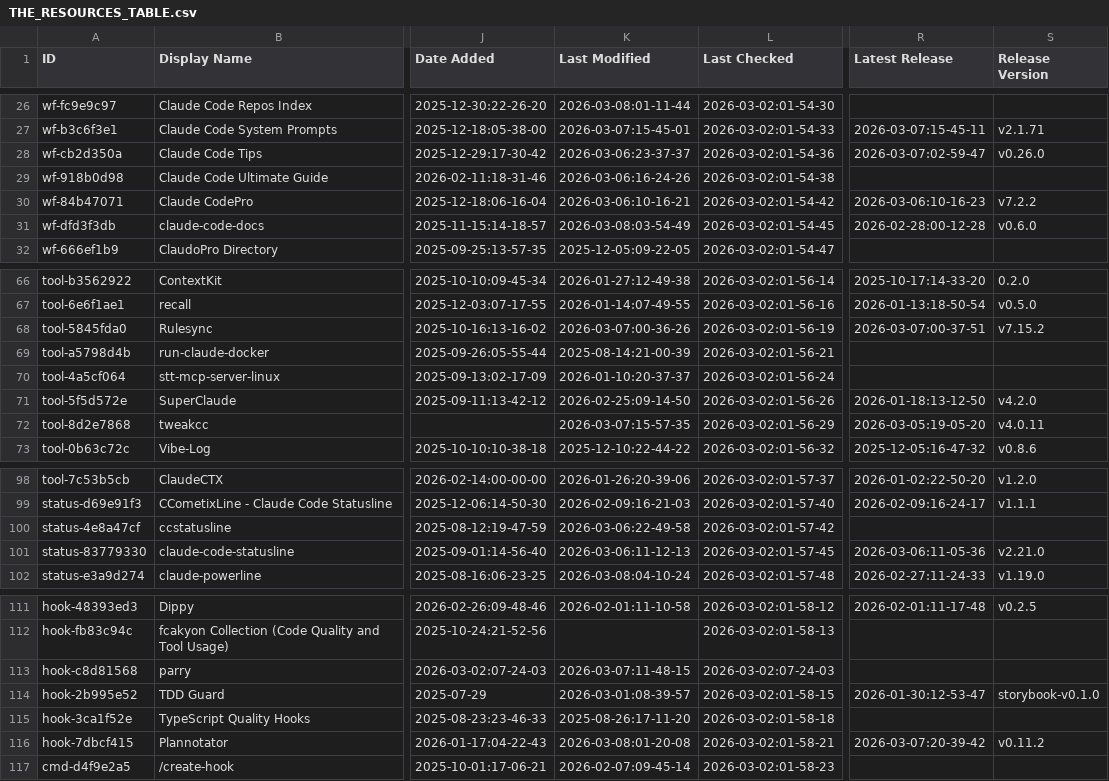
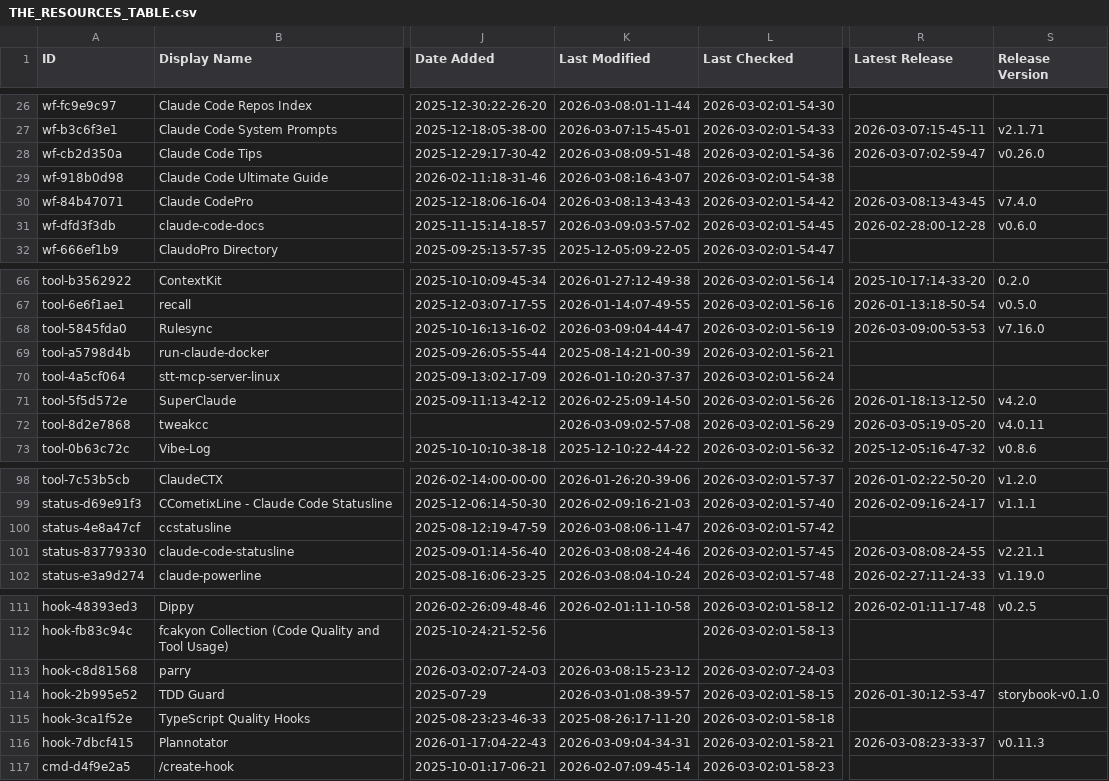
Before and after one commit to denisurya/awesome-claude-code, a CSV file: THE_RESOURCES_TABLE.csv, drawn as a sheet; only a part is shown, gaps mark what is left out; the diff covers the shown part only; the diff names each change by its address in the sheet, - before the commit and + after, or states it on an @@ line.

```diff
--- a/THE_RESOURCES_TABLE.csv
+++ b/THE_RESOURCES_TABLE.csv
-K28 (Last Modified): 2026-03-06:23-37-37
+K28 (Last Modified): 2026-03-08:09-51-48
-K29 (Last Modified): 2026-03-06:16-24-26
+K29 (Last Modified): 2026-03-08:16-43-07
-K30 (Last Modified): 2026-03-06:10-16-21
+K30 (Last Modified): 2026-03-08:13-43-43
-R30 (Latest Release): 2026-03-06:10-16-23
+R30 (Latest Release): 2026-03-08:13-43-45
-S30 (Release Version): v7.2.2
+S30 (Release Version): v7.4.0
-K31 (Last Modified): 2026-03-08:03-54-49
+K31 (Last Modified): 2026-03-09:03-57-02
-K68 (Last Modified): 2026-03-07:00-36-26
+K68 (Last Modified): 2026-03-09:04-44-47
-R68 (Latest Release): 2026-03-07:00-37-51
+R68 (Latest Release): 2026-03-09:00-53-53
-S68 (Release Version): v7.15.2
+S68 (Release Version): v7.16.0
-K72 (Last Modified): 2026-03-07:15-57-35
+K72 (Last Modified): 2026-03-09:02-57-08
-K100 (Last Modified): 2026-03-06:22-49-58
+K100 (Last Modified): 2026-03-08:06-11-47
-K101 (Last Modified): 2026-03-06:11-12-13
+K101 (Last Modified): 2026-03-08:08-24-46
-R101 (Latest Release): 2026-03-06:11-05-36
+R101 (Latest Release): 2026-03-08:08-24-55
-S101 (Release Version): v2.21.0
+S101 (Release Version): v2.21.1
-K113 (Last Modified): 2026-03-07:11-48-15
+K113 (Last Modified): 2026-03-08:15-23-12
-K116 (Last Modified): 2026-03-08:01-20-08
+K116 (Last Modified): 2026-03-09:04-34-31
-R116 (Latest Release): 2026-03-07:20-39-42
+R116 (Latest Release): 2026-03-08:23-33-37
-S116 (Release Version): v0.11.2
+S116 (Release Version): v0.11.3
```
Also changed, not shown: 24 edited cells elsewhere in this file.
